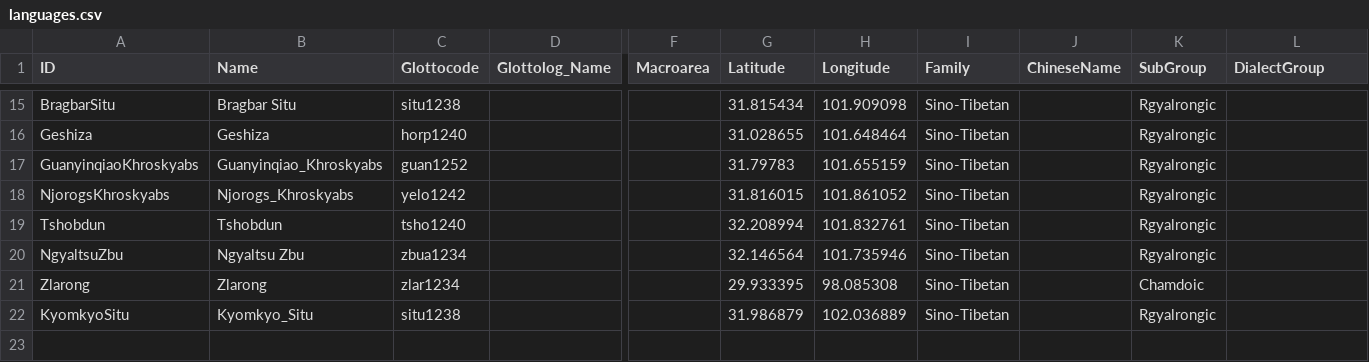
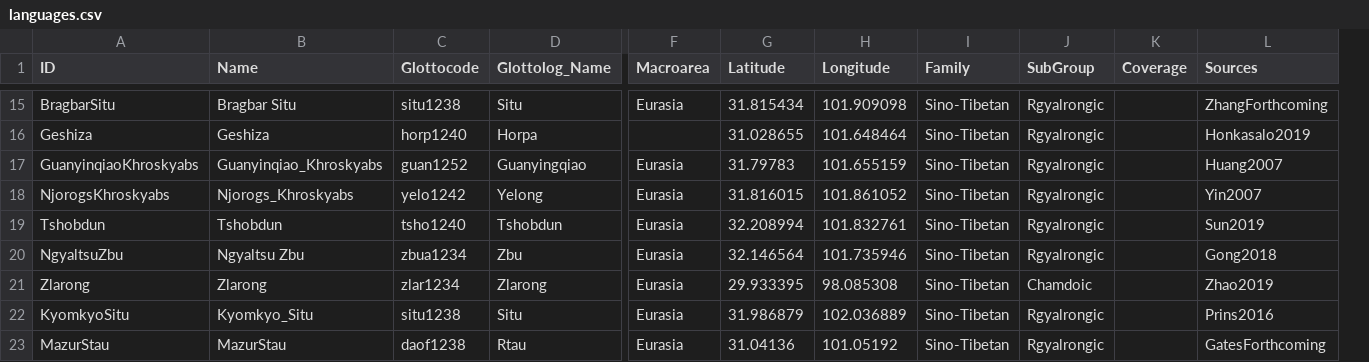
Before and after one commit to lexibank/lairgyalrong, a CSV file: cldf/languages.csv, drawn as a sheet; only a part is shown, gaps mark what is left out; removed rows and columns are numbered as before the commit, all else as after; rows hold the shown columns only; the diff covers the shown part only; the diff names each change by its address in the sheet, - before the commit and + after, or states it on an @@ line.

```diff
--- a/cldf/languages.csv
+++ b/cldf/languages.csv
-column J (ChineseName), empty
+column K (Coverage), empty
-L1: DialectGroup
+L1: Sources
-D15 (Glottolog_Name): (empty)
+D15 (Glottolog_Name): Situ
-F15 (Macroarea): (empty)
+F15 (Macroarea): Eurasia
-L15 (Sources): (empty)
+L15 (Sources): ZhangForthcoming
-D16 (Glottolog_Name): (empty)
+D16 (Glottolog_Name): Horpa
-L16 (Sources): (empty)
+L16 (Sources): Honkasalo2019
-D17 (Glottolog_Name): (empty)
+D17 (Glottolog_Name): Guanyingqiao
-F17:F22 (Macroarea): (empty)
+F17:F22 (Macroarea): Eurasia
-L17 (Sources): (empty)
+L17 (Sources): Huang2007
-D18 (Glottolog_Name): (empty)
+D18 (Glottolog_Name): Yelong
-L18 (Sources): (empty)
+L18 (Sources): Yin2007
-D19 (Glottolog_Name): (empty)
+D19 (Glottolog_Name): Tshobdun
-L19 (Sources): (empty)
+L19 (Sources): Sun2019
-D20 (Glottolog_Name): (empty)
+D20 (Glottolog_Name): Zbu
-L20 (Sources): (empty)
+L20 (Sources): Gong2018
-D21 (Glottolog_Name): (empty)
+D21 (Glottolog_Name): Zlarong
-L21 (Sources): (empty)
+L21 (Sources): Zhao2019
-D22 (Glottolog_Name): (empty)
+D22 (Glottolog_Name): Situ
-L22 (Sources): (empty)
+L22 (Sources): Prins2016
+row 23: MazurStau | MazurStau | daof1238 | Rtau | Eurasia | 31.04136 | 101.05192 | Sino-Tibetan | Rgyalrongic |  | GatesForthcoming
```
Also changed, not shown: 42 edited cells elsewhere in this file, cldf/parameters.csv, etc/languages.csv, 12 other files.
